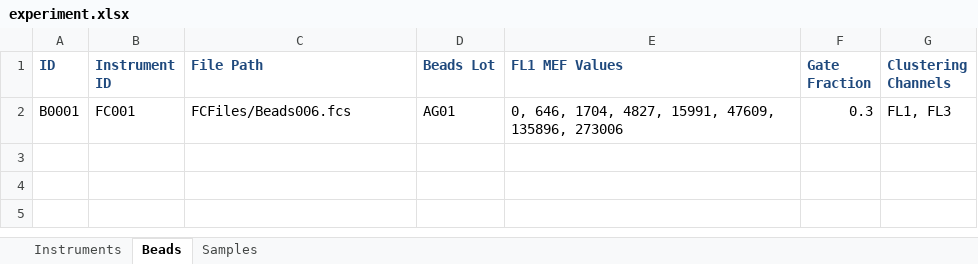
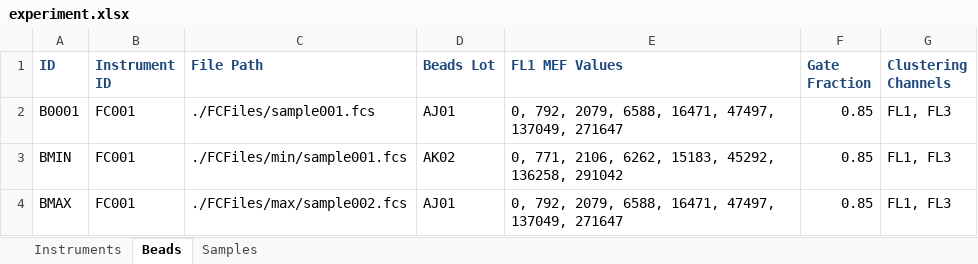
Before and after one commit to taborlab/FlowCal, an Excel workbook: examples/experiment.xlsx, sheet Beads, drawn as a sheet; values as stored, in another font and other column widths than the file's, no borders; the diff names each change by its address in the sheet, - before the commit and + after, or states it on an @@ line.

```diff
--- a/examples/experiment.xlsx (sheet Beads)
+++ b/examples/experiment.xlsx (sheet Beads)
-C2 (File Path): FCFiles/Beads006.fcs
+C2 (File Path): ./FCFiles/sample001.fcs
-D2 (Beads Lot): AG01
+D2 (Beads Lot): AJ01
-E2 (FL1 MEF Values): 0, 646, 1704, 4827, 15991, 47609, 135896, 273006
+E2 (FL1 MEF Values): 0, 792, 2079, 6588, 16471, 47497, 137049, 271647
-F2 (Gate Fraction): 0.3
+F2 (Gate Fraction): 0.85
+row 3: BMIN | FC001 | ./FCFiles/min/sample001.fcs | AK02 | 0, 771, 2106, 6262, 15183, 45292, 136258, 291042 | 0.85 | FL1, FL3
+row 4: BMAX | FC001 | ./FCFiles/max/sample002.fcs | AJ01 | 0, 792, 2079, 6588, 16471, 47497, 137049, 271647 | 0.85 | FL1, FL3
```
Also changed, not shown: sheet Samples, 25 other files.
